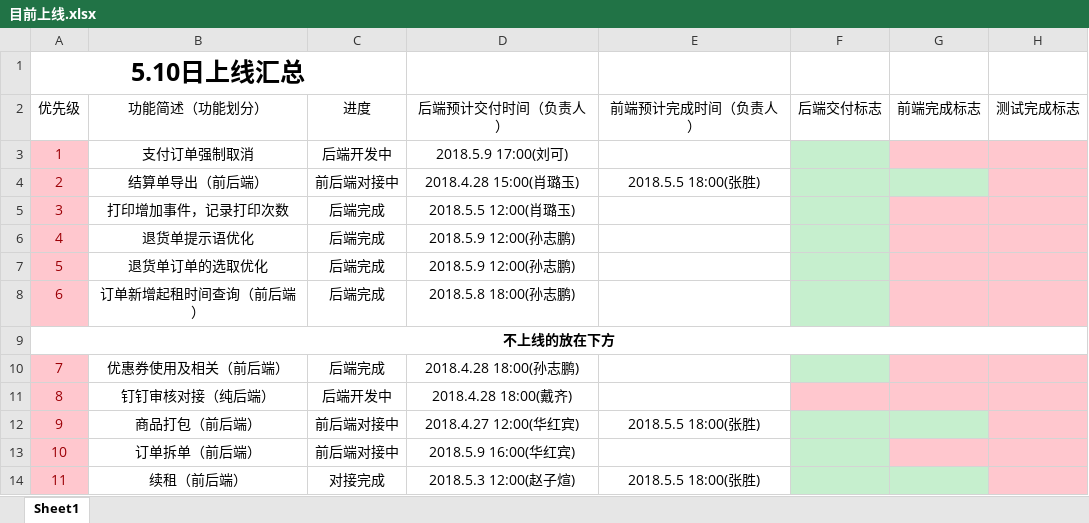
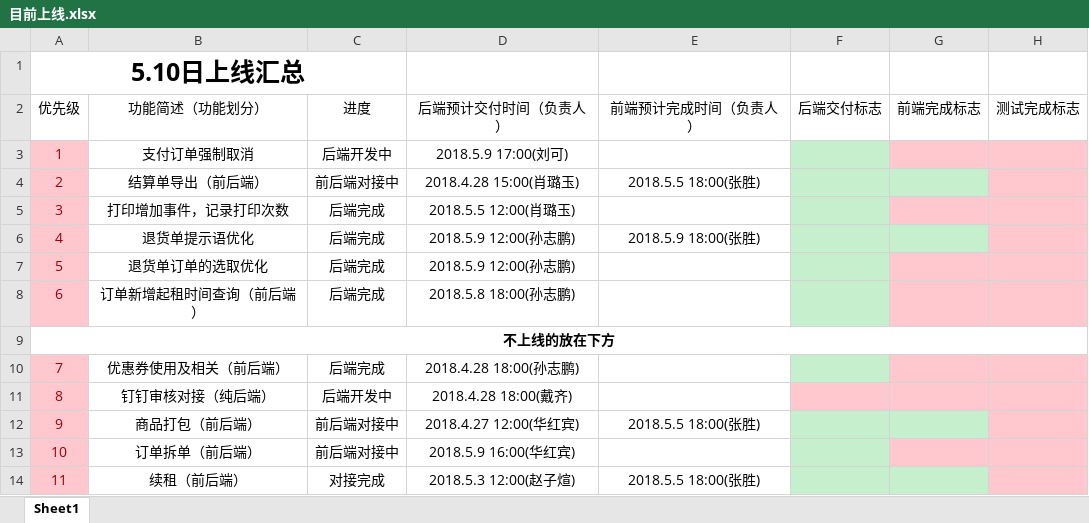
Before and after one commit to moutainhigh/lxzl-erp, an Excel workbook: 目前上线.xlsx, sheet Sheet1, drawn as a sheet; values as stored, in another font and other column widths than the file's, no borders; the diff names each change by its address in the sheet, - before the commit and + after, or states it on an @@ line.

Commit message:
更新功能excel

```diff
--- a/目前上线.xlsx (sheet Sheet1)
+++ b/目前上线.xlsx (sheet Sheet1)
-E6 (前端预计完成时间（负责人）): (empty)
+E6 (前端预计完成时间（负责人）): 2018.5.9 18:00(张胜)
-G6 fill: #FFC7CE
+G6 fill: #C6EFCE
```
